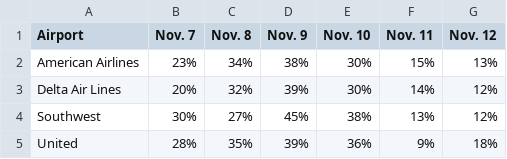
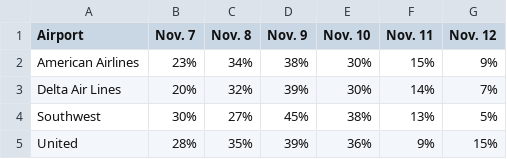
Before and after one commit to susiewebb/airline-delays, a CSV file: toupdate/airline_delayed_per.csv, drawn as a sheet.

```diff
--- a/toupdate/airline_delayed_per.csv
+++ b/toupdate/airline_delayed_per.csv
@@ -1,5 +1,5 @@
 Airport,Nov. 7,Nov. 8,Nov. 9,Nov. 10,Nov. 11,Nov. 12
-American Airlines,23%,34%,38%,30%,15%,13%
-Delta Air Lines,20%,32%,39%,30%,14%,12%
-Southwest,30%,27%,45%,38%,13%,12%
-United,28%,35%,39%,36%,9%,18%
+American Airlines,23%,34%,38%,30%,15%,9%
+Delta Air Lines,20%,32%,39%,30%,14%,7%
+Southwest,30%,27%,45%,38%,13%,5%
+United,28%,35%,39%,36%,9%,15%
```
Also changed, not shown: toupdate/airline_delayed.csv, 2 other files.
